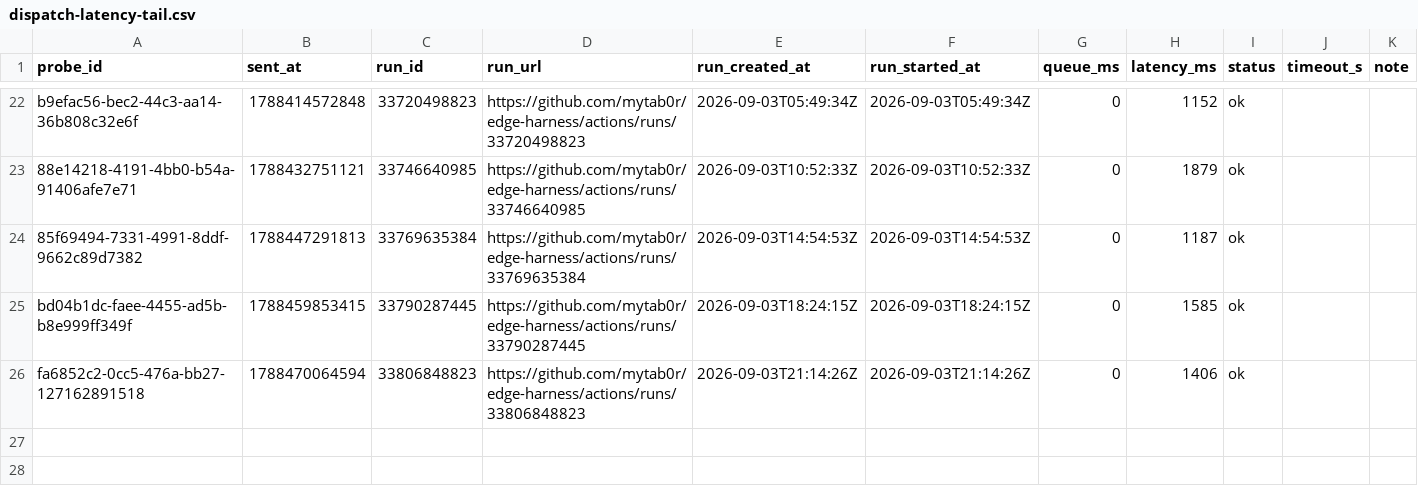
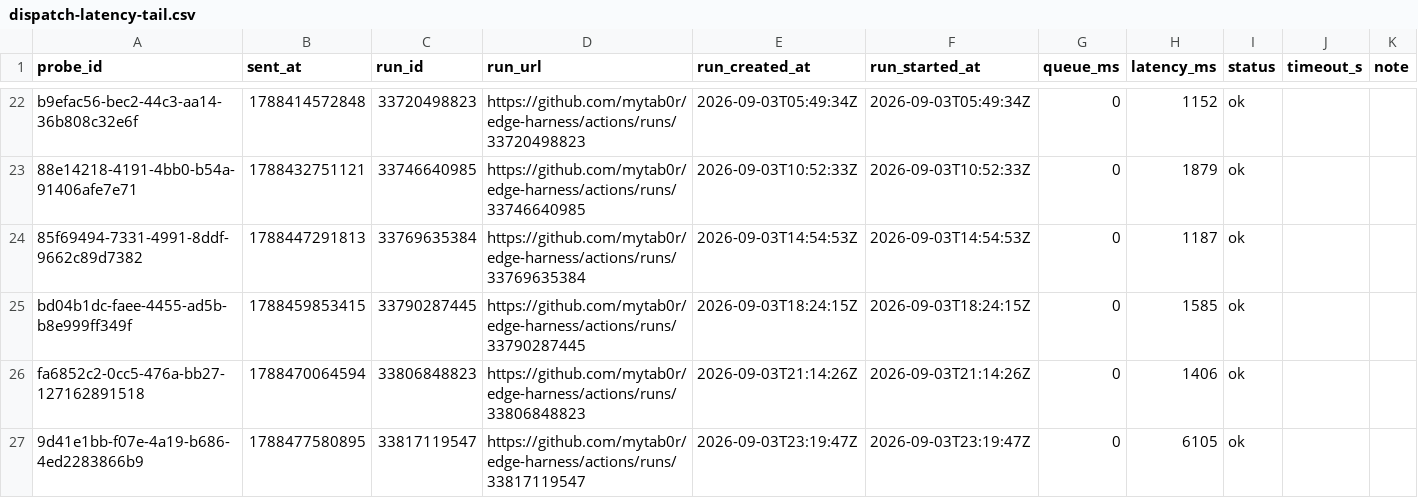
Before and after one commit to mytab0r/edge-harness, a CSV file: docs/research/data/dispatch-latency-tail.csv, drawn as a sheet; only a part is shown, gaps mark what is left out.

Commit message:
probe 9d41e1bb-f07e-4a19-b686-4ed2283866b9: 6105 ms

```diff
--- a/docs/research/data/dispatch-latency-tail.csv
+++ b/docs/research/data/dispatch-latency-tail.csv
@@ -26 +26,2 @@ bd04b1dc-faee-4455-ad5b-b8e999ff349f,1788459853415,33790287445,https://github.co
 fa6852c2-0cc5-476a-bb27-127162891518,1788470064594,33806848823,https://github.com/mytab0r/edge-harness/actions/runs/33806848823,2026-09-03T21:14:26Z,2026-09-03T21:14:26Z,0,1406,ok,,
+9d41e1bb-f07e-4a19-b686-4ed2283866b9,1788477580895,33817119547,https://github.com/mytab0r/edge-harness/actions/runs/33817119547,2026-09-03T23:19:47Z,2026-09-03T23:19:47Z,0,6105,ok,,
```
